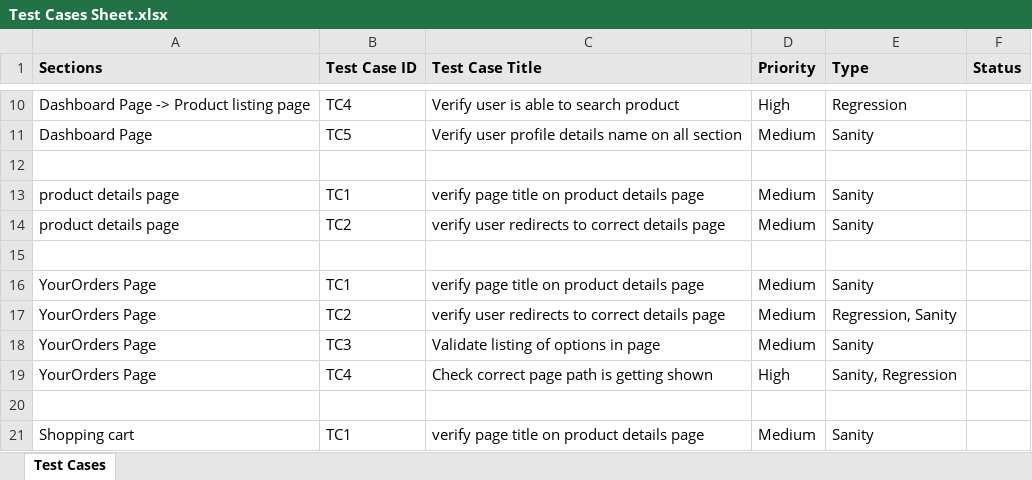
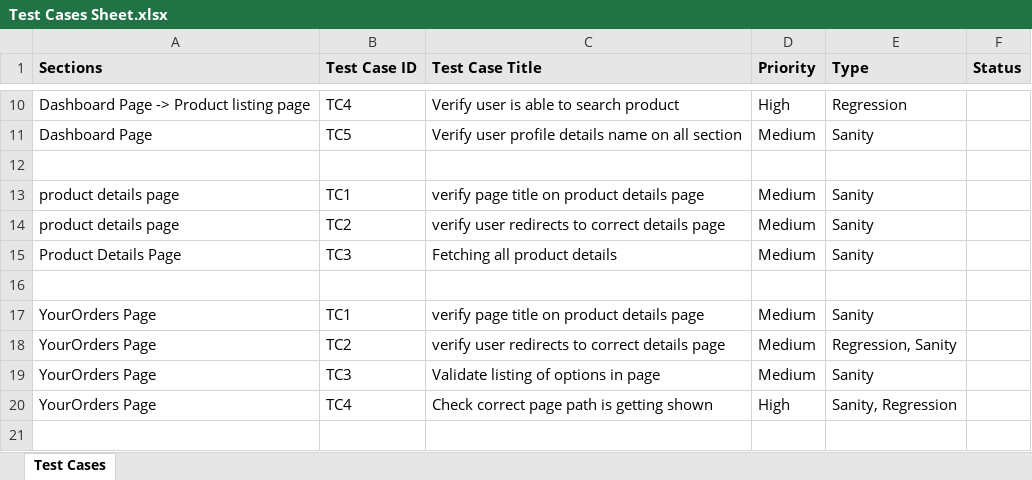
Before and after one commit to RoshanGhadge20/Automation_Framework, an Excel workbook: TestCases/Test Cases Sheet.xlsx, sheet Test Cases, drawn as a sheet; only a part is shown, gaps mark what is left out; the shorter side is filled out with more unchanged rows; values as stored, in another font and other column widths than the file's, no borders; the diff names each change by its address in the sheet, - before the commit and + after, or states it on an @@ line.

Commit message:
Updated Product details page test

```diff
--- a/TestCases/Test Cases Sheet.xlsx (sheet Test Cases)
+++ b/TestCases/Test Cases Sheet.xlsx (sheet Test Cases)
+row 15: Product Details Page | TC3 | Fetching all product details | Medium | Sanity
```
Also changed, not shown: 23 other files.
